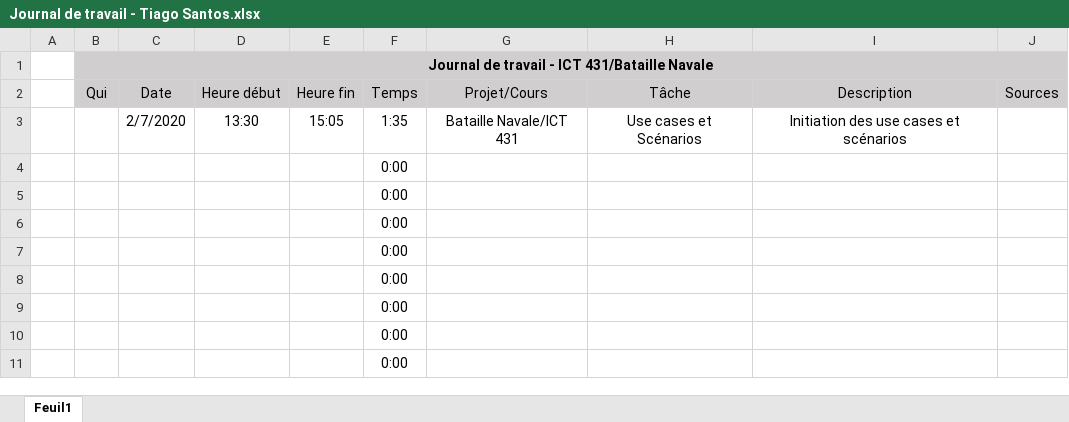
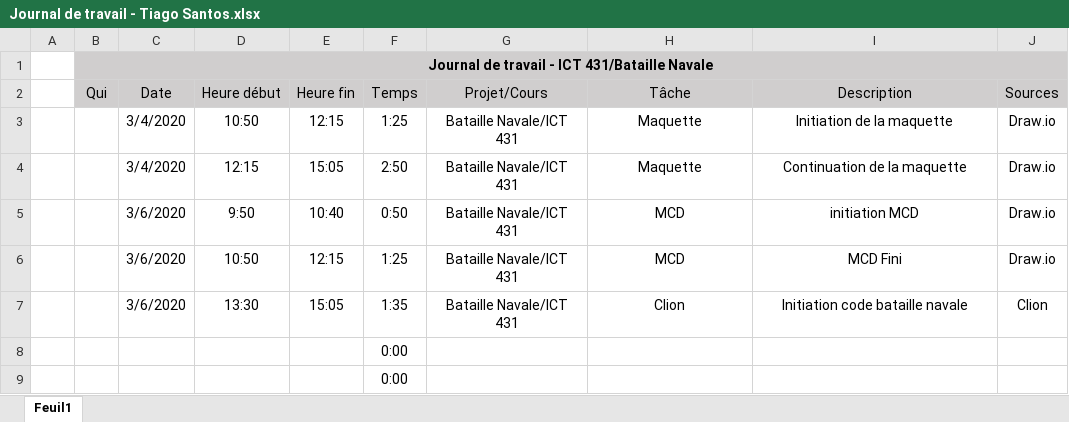
Before and after one commit to TCamoes15/BatailleNavale-TiagoSantos, an Excel workbook: Journal de travail - Tiago Santos.xlsx, sheet Feuil1, drawn as a sheet; only a part is shown; the shorter side is filled out with more unchanged rows; values as stored, in another font and other column widths than the file's, no borders; removed rows and columns are numbered as before the commit, all else as after; the diff names each change by its address in the sheet, - before the commit and + after, or states it on an @@ line.

Commit message:
Update Journal de travail - Tiago Santos.xlsx

```diff
--- a/Journal de travail - Tiago Santos.xlsx (sheet Feuil1)
+++ b/Journal de travail - Tiago Santos.xlsx (sheet Feuil1)
+row 3:  |  | 3/4/2020 | 10:50 | 12:15 | 1:25 | Bataille Navale/ICT 431 | Maquette | Initiation de la maquette | Draw.io
+row 4:  |  | 3/4/2020 | 12:15 | 15:05 | 2:50 | Bataille Navale/ICT 431 | Maquette | Continuation de la maquette | Draw.io
+row 5:  |  | 3/6/2020 | 9:50 | 10:40 | 0:50 | Bataille Navale/ICT 431 | MCD | initiation MCD | Draw.io
+row 6:  |  | 3/6/2020 | 10:50 | 12:15 | 1:25 | Bataille Navale/ICT 431 | MCD | MCD Fini | Draw.io
-C7 (Date): 2/7/2020
+C7 (Date): 3/6/2020
-H7 (Tâche): Use cases et Scénarios
+H7 (Tâche): Clion
-I7 (Description): Initiation des use cases et scénarios
+I7 (Description): Initiation code bataille navale
-J7 (Sources): (empty)
+J7 (Sources): Clion
-row 4:  |  |  |  |  | 0:00
-row 5:  |  |  |  |  | 0:00
-row 6:  |  |  |  |  | 0:00
-row 7:  |  |  |  |  | 0:00
```
Also changed, not shown: formulas that keep their value.
